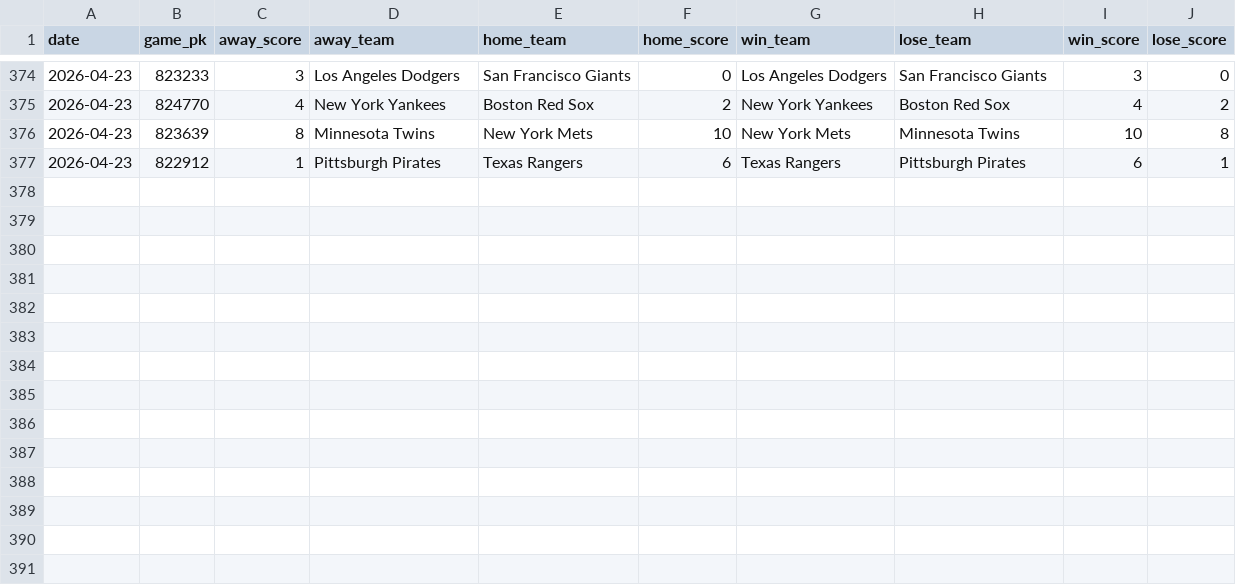
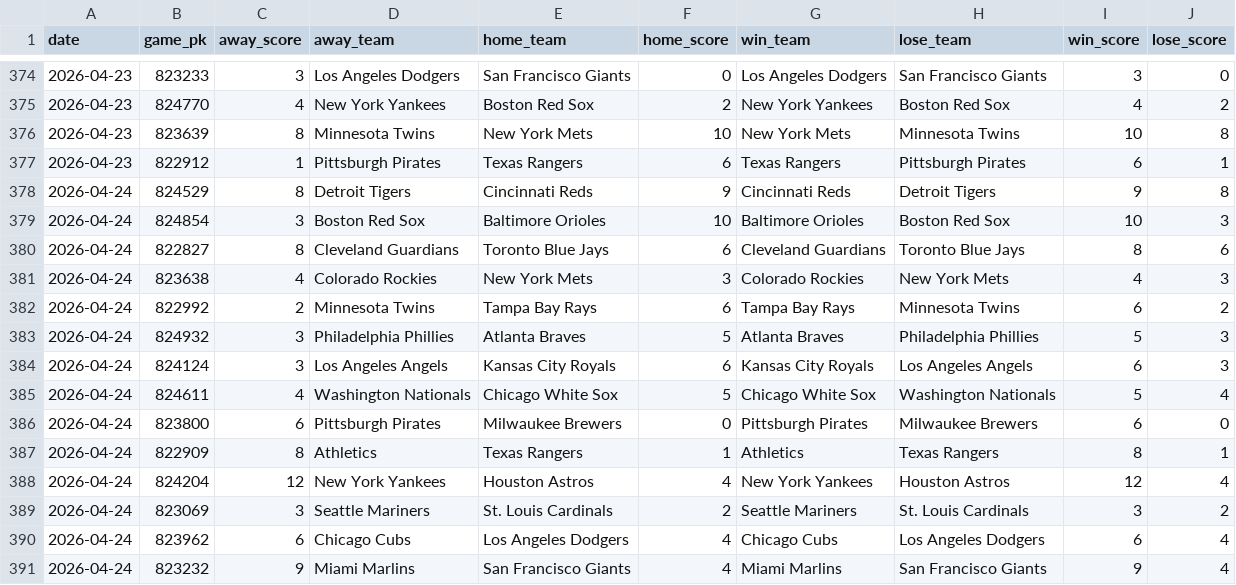
Before and after one commit to chadallison/mlb26, a CSV file: data/end_games.csv, drawn as a sheet; only a part is shown, gaps mark what is left out.

```diff
--- a/data/end_games.csv
+++ b/data/end_games.csv
@@ -377 +377,15 @@ date,game_pk,away_score,away_team,home_team,home_score,win_team,lose_team,win_sc
 2026-04-23,822912,1,Pittsburgh Pirates,Texas Rangers,6,Texas Rangers,Pittsburgh Pirates,6,1
+2026-04-24,824529,8,Detroit Tigers,Cincinnati Reds,9,Cincinnati Reds,Detroit Tigers,9,8
+2026-04-24,824854,3,Boston Red Sox,Baltimore Orioles,10,Baltimore Orioles,Boston Red Sox,10,3
+2026-04-24,822827,8,Cleveland Guardians,Toronto Blue Jays,6,Cleveland Guardians,Toronto Blue Jays,8,6
+2026-04-24,823638,4,Colorado Rockies,New York Mets,3,Colorado Rockies,New York Mets,4,3
+2026-04-24,822992,2,Minnesota Twins,Tampa Bay Rays,6,Tampa Bay Rays,Minnesota Twins,6,2
+2026-04-24,824932,3,Philadelphia Phillies,Atlanta Braves,5,Atlanta Braves,Philadelphia Phillies,5,3
+2026-04-24,824124,3,Los Angeles Angels,Kansas City Royals,6,Kansas City Royals,Los Angeles Angels,6,3
+2026-04-24,824611,4,Washington Nationals,Chicago White Sox,5,Chicago White Sox,Washington Nationals,5,4
+2026-04-24,823800,6,Pittsburgh Pirates,Milwaukee Brewers,0,Pittsburgh Pirates,Milwaukee Brewers,6,0
+2026-04-24,822909,8,Athletics,Texas Rangers,1,Athletics,Texas Rangers,8,1
+2026-04-24,824204,12,New York Yankees,Houston Astros,4,New York Yankees,Houston Astros,12,4
+2026-04-24,823069,3,Seattle Mariners,St. Louis Cardinals,2,Seattle Mariners,St. Louis Cardinals,3,2
+2026-04-24,823962,6,Chicago Cubs,Los Angeles Dodgers,4,Chicago Cubs,Los Angeles Dodgers,6,4
+2026-04-24,823232,9,Miami Marlins,San Francisco Giants,4,Miami Marlins,San Francisco Giants,9,4
```
Also changed, not shown: 13 other files.
